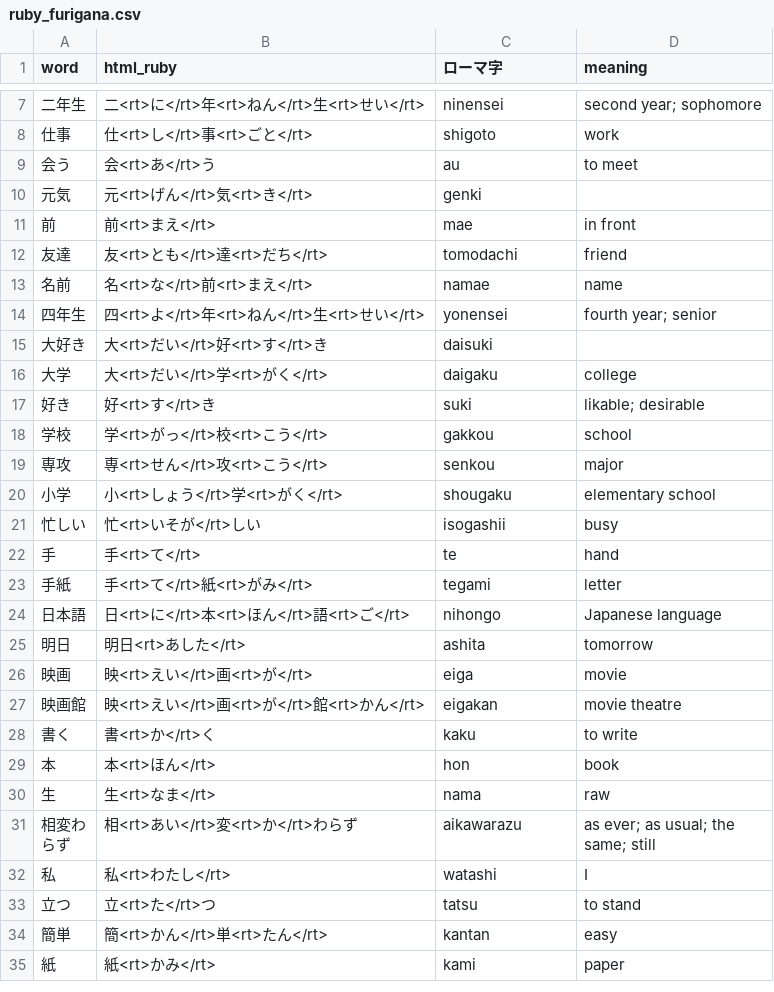
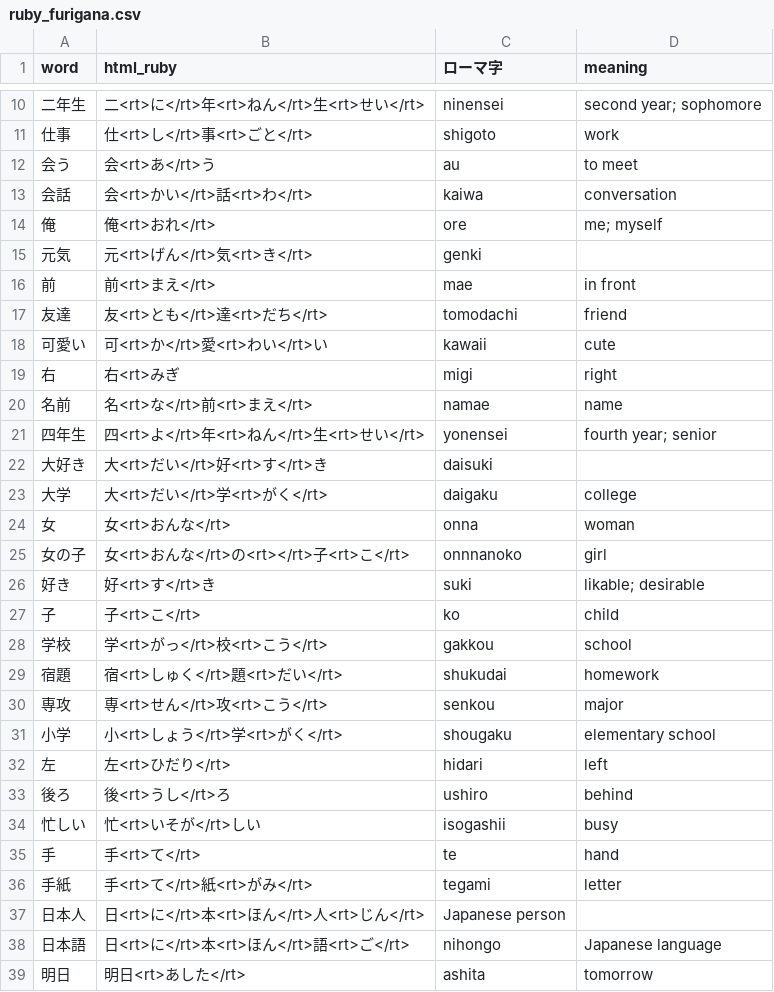
Before and after one commit to ichisadashioko/nihongo, a CSV file: ruby_furigana.csv, drawn as a sheet; only a part is shown, gaps mark what is left out; the shorter side is filled out with more unchanged rows; the diff covers the shown part only; the diff names each change by its address in the sheet, - before the commit and + after, or states it on an @@ line.

```diff
--- a/ruby_furigana.csv
+++ b/ruby_furigana.csv
+row 13: 会話 | 会<rt>かい</rt>話<rt>わ</rt> | kaiwa | conversation
+row 14: 俺 | 俺<rt>おれ</rt> | ore | me; myself
+row 18: 可愛い | 可<rt>か</rt>愛<rt>わい</rt>い | kawaii | cute
+row 19: 右 | 右<rt>みぎ | migi | right
+row 24: 女 | 女<rt>おんな</rt> | onna | woman
+row 25: 女の子 | 女<rt>おんな</rt>の<rt></rt>子<rt>こ</rt> | onnnanoko | girl
+row 27: 子 | 子<rt>こ</rt> | ko | child
+row 29: 宿題 | 宿<rt>しゅく</rt>題<rt>だい</rt> | shukudai | homework
+row 32: 左 | 左<rt>ひだり</rt> | hidari | left
+row 33: 後ろ | 後<rt>うし</rt>ろ | ushiro | behind
+row 37: 日本人 | 日<rt>に</rt>本<rt>ほん</rt>人<rt>じん</rt> | Japanese person
```
Also changed, not shown: 8 added rows elsewhere in this file, 2 other files.
